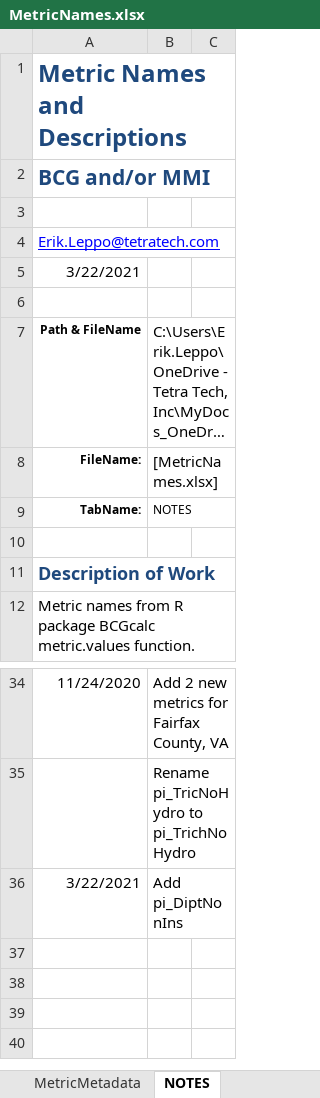
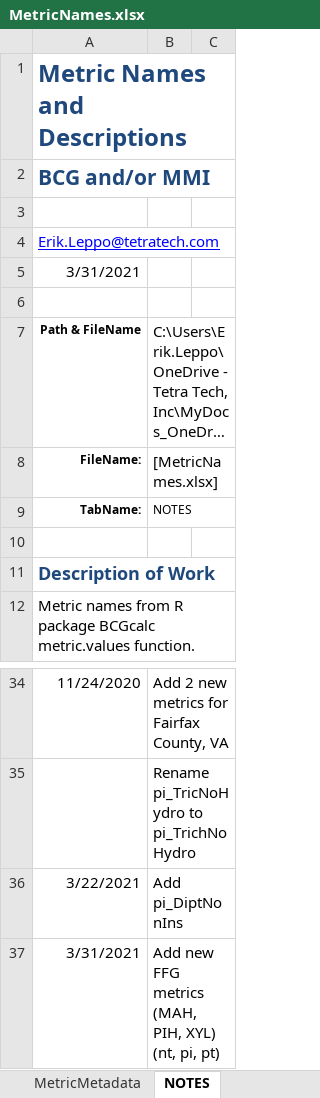
Before and after one commit to leppott/BioMonTools, an Excel workbook: inst/extdata/MetricNames.xlsx, sheet NOTES, drawn as a sheet; only a part is shown, gaps mark what is left out; long unchanged cells end in …; values as stored, in another font and other column widths than the file's, no borders; table styles not drawn; the diff names each change by its address in the sheet, - before the commit and + after, or states it on an @@ line.

Commit message:
v0.5.0.9044
+* refactor: metric.values, add 3 new FFG metrics, Issue #3
    + nt, pi, pt
    + macrophyte herbivore (MAH)
    + xylophage (XYL)
    + piecer-herbifore (PIH)
* refactor: MetricNames.xlsx
    + Update for new metrics
* refactor: MetricScores.xlsx
    + GADNR_fish_2005, ensure consistent index_region between metric and index
    scoring
    + Test was failing.  Passes now

```diff
--- a/inst/extdata/MetricNames.xlsx (sheet NOTES)
+++ b/inst/extdata/MetricNames.xlsx (sheet NOTES)
-A5: 3/22/2021
+A5: 3/31/2021
+row 37: 3/31/2021 | Add new FFG metrics (MAH, PIH, XYL) (nt, pi, pt)
```
Also changed, not shown: sheet MetricMetadata, inst/extdata/MetricScoring.xlsx, 6 other files.
